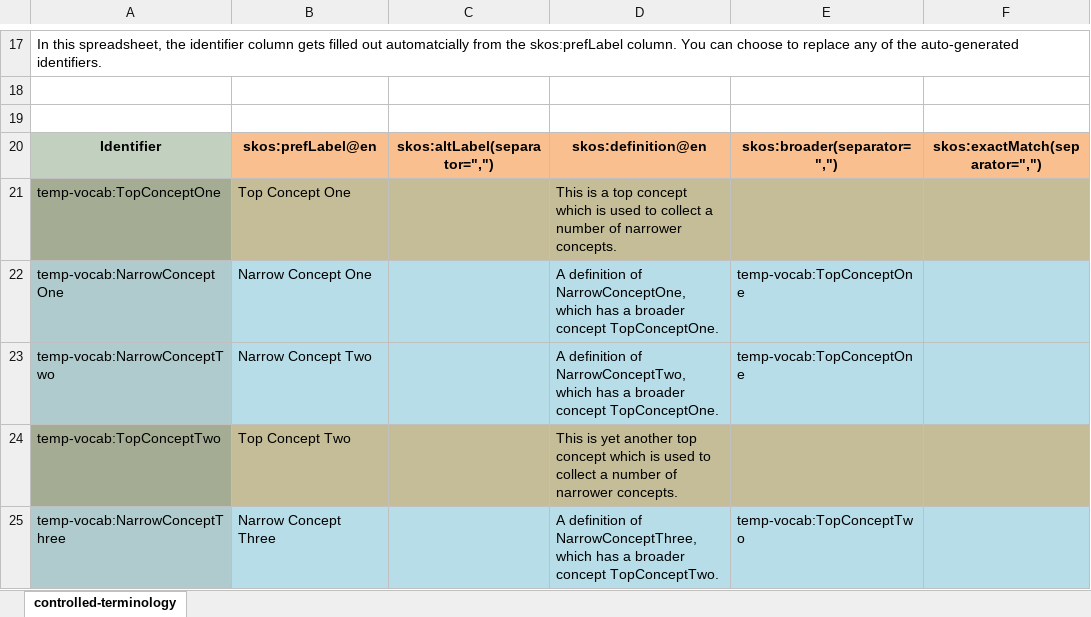
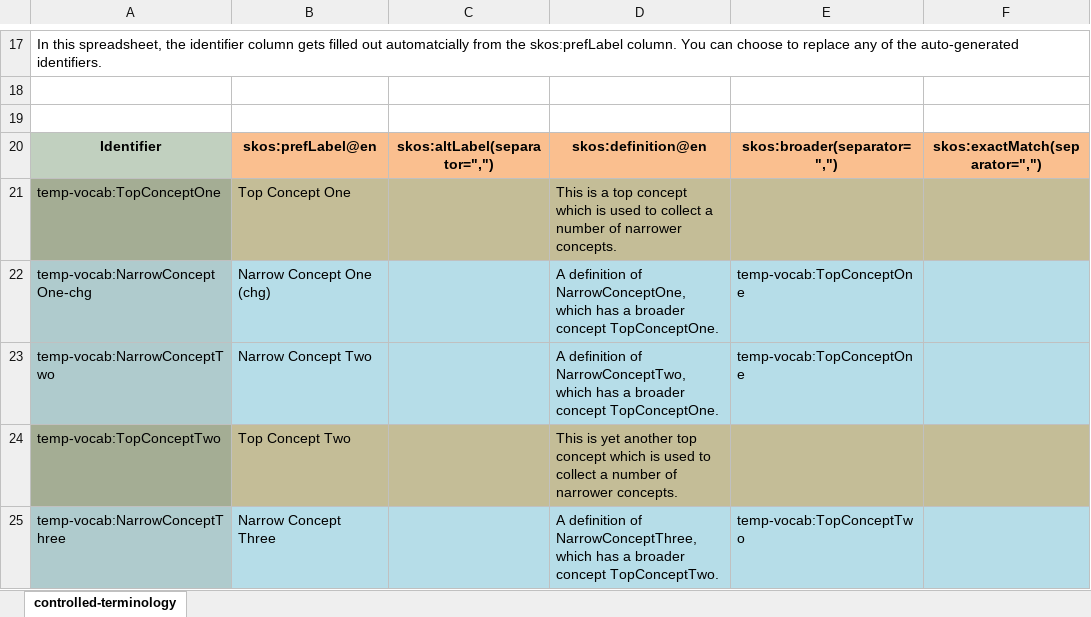
Before and after one commit to matthewhorridge/Excel2RDF-Examples, an Excel workbook: vocabulary.xlsx, sheet controlled-terminology, drawn as a sheet; only a part is shown, gaps mark what is left out; values as stored, in another font and other column widths than the file's, no borders; the diff names each change by its address in the sheet, - before the commit and + after, or states it on an @@ line.

Commit message:
Pushing a change

```diff
--- a/vocabulary.xlsx (sheet controlled-terminology)
+++ b/vocabulary.xlsx (sheet controlled-terminology)
-A22: temp-vocab:NarrowConceptOne
+A22: temp-vocab:NarrowConceptOne-chg
-B22: Narrow Concept One
+B22: Narrow Concept One (chg)
```
